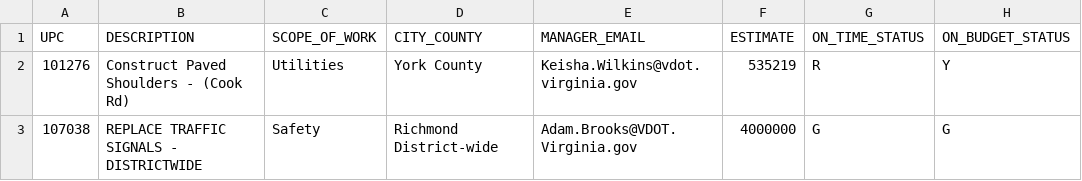
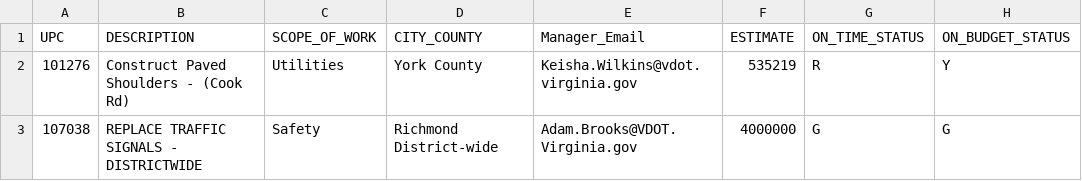
Before and after one commit to alecweech/miniDBdata, a CSV file: projects.csv, drawn as a sheet; only a part is shown.

Commit message:
Update projects.csv

```diff
--- a/projects.csv
+++ b/projects.csv
@@ -1,2 +1,2 @@
-UPC,DESCRIPTION,SCOPE_OF_WORK,CITY_COUNTY,MANAGER_EMAIL,ESTIMATE,ON_TIME_STATUS,ON_BUDGET_STATUS
+UPC,DESCRIPTION,SCOPE_OF_WORK,CITY_COUNTY,Manager_Email,ESTIMATE,ON_TIME_STATUS,ON_BUDGET_STATUS
 101276,Construct Paved Shoulders - (Cook Rd),Utilities,York County,Keisha.Wilkins@vdot.virginia.gov,535219,R,Y
```
